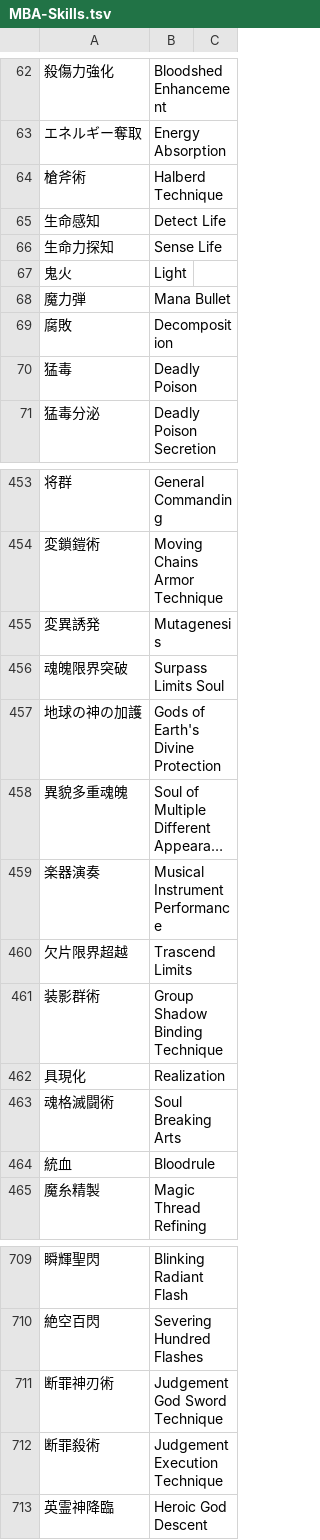
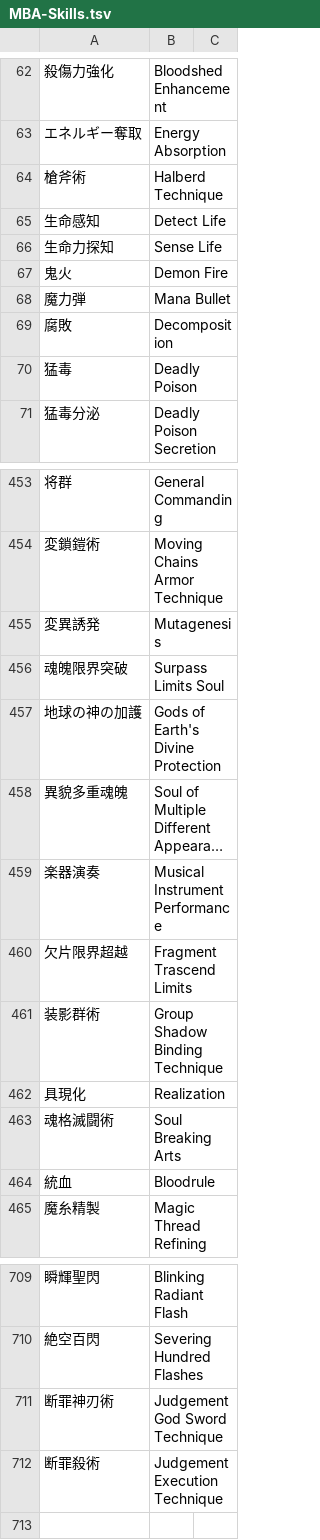
Before and after one commit to nille02/mtl, a TSV file: data/wordlist/Death Mage Raw/MBA-Skills.tsv, drawn as a sheet; only a part is shown, gaps mark what is left out; long unchanged cells end in ….

Commit message:
Update Keywords

```diff
--- a/data/wordlist/Death Mage Raw/MBA-Skills.tsv
+++ b/data/wordlist/Death Mage Raw/MBA-Skills.tsv
@@ -66,3 +66,3 @@
 生命力探知	Sense Life
-鬼火	Light
+鬼火	Demon Fire
 魔力弾	Mana Bullet
@@ -459,3 +459,3 @@
 楽器演奏	Musical Instrument Performance
-欠片限界超越	Trascend Limits
+欠片限界超越	Fragment Trascend Limits
 装影群術	Group Shadow Binding Technique
@@ -712,2 +712 @@
 断罪殺術	Judgement Execution Technique
-英霊神降臨	Heroic God Descent
```
